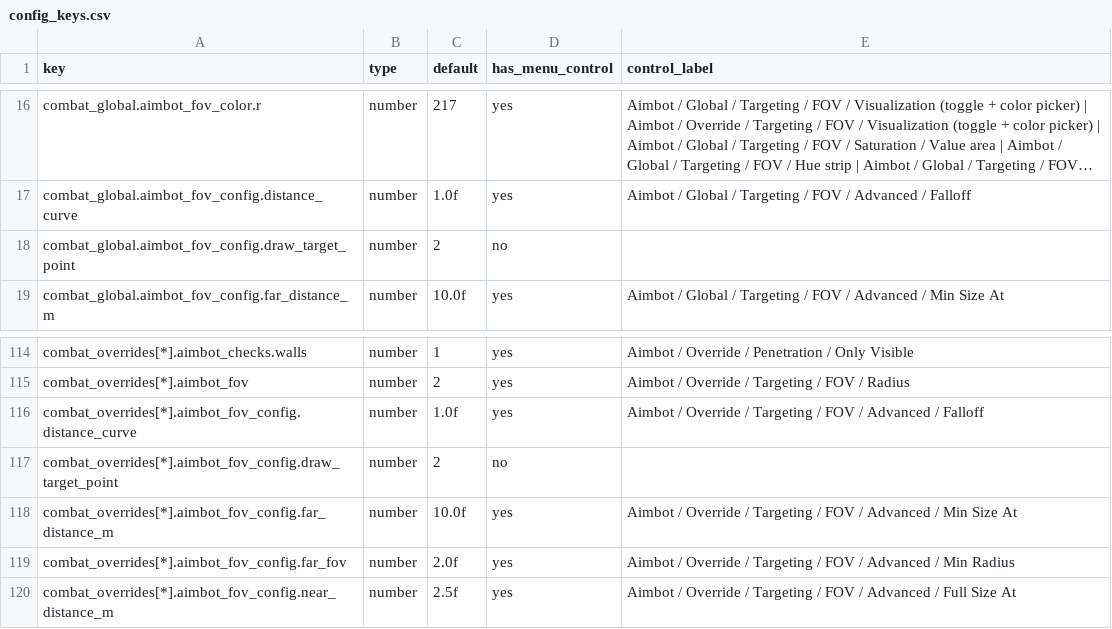
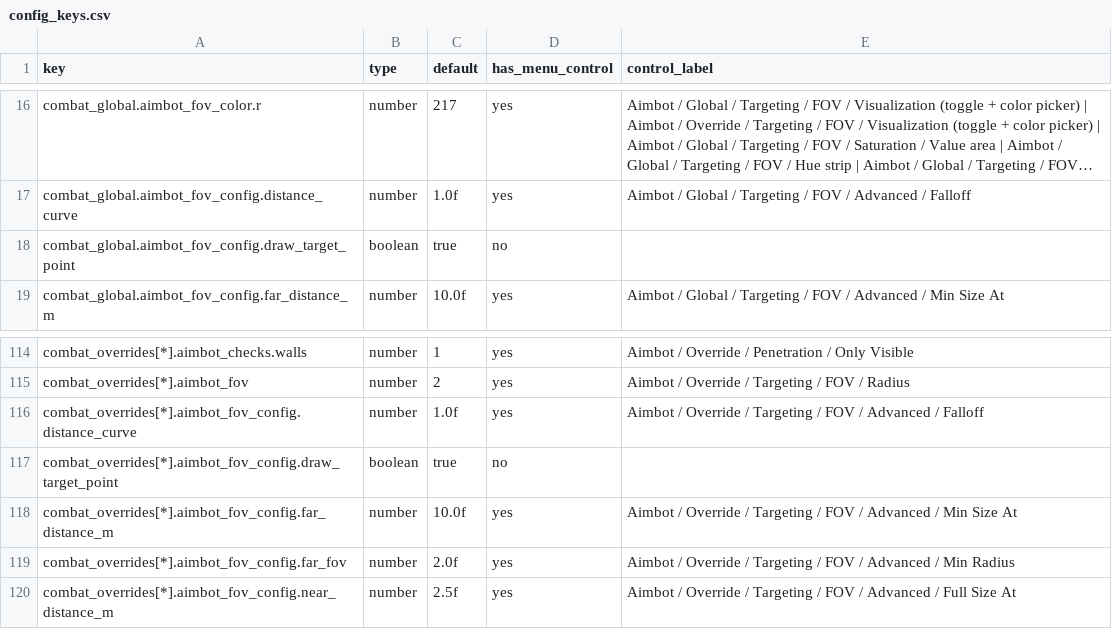
Before and after one commit to hypnotized1337/Cs2_Walkbot_Pasta, a CSV file: docs/ui_remake/config_keys.csv, drawn as a sheet; only a part is shown, gaps mark what is left out; long unchanged cells end in …; the diff names each change by its address in the sheet, - before the commit and + after, or states it on an @@ line.

Commit message:
docs(ui-remake): classify unexposed settings and proposed controls
Co-authored-by: Hoplite <288093033+usehoplite[bot]@users.noreply.github.com>

```diff
--- a/docs/ui_remake/config_keys.csv
+++ b/docs/ui_remake/config_keys.csv
-B18 (type): number
+B18 (type): boolean
-C18 (default): 2
+C18 (default): true
-B117 (type): number
+B117 (type): boolean
-C117 (default): 2
+C117 (default): true
```
Also changed, not shown: 8 other files.
